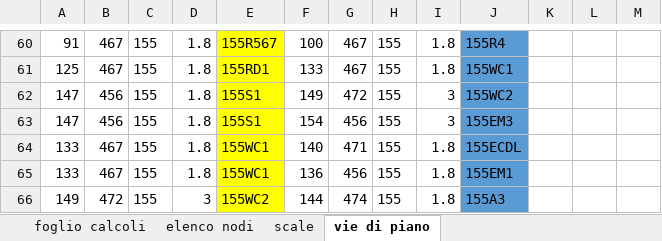
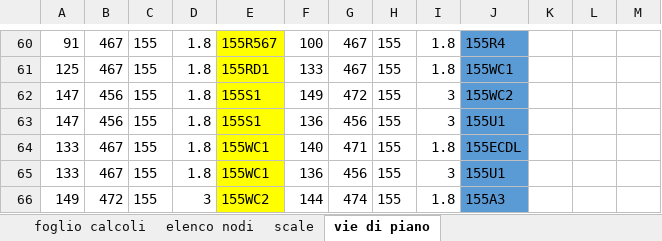
Before and after one commit to ilario-pierbattista/wescape-api, an Excel workbook: data/maps/data.xlsx, sheet vie di piano, drawn as a sheet; only a part is shown, gaps mark what is left out; values as stored, in another font and other column widths than the file's, no borders; the diff names each change by its address in the sheet, - before the commit and + after, or states it on an @@ line.

```diff
--- a/data/maps/data.xlsx (sheet vie di piano)
+++ b/data/maps/data.xlsx (sheet vie di piano)
-F63: 154
+F63: 136
-J63: 155EM3
+J63: 155U1
-I65: 1.8
+I65: 3
-J65: 155EM1
+J65: 155U1
```
Also changed, not shown: sheet foglio calcoli, formulas that keep their value, 6 other files.
